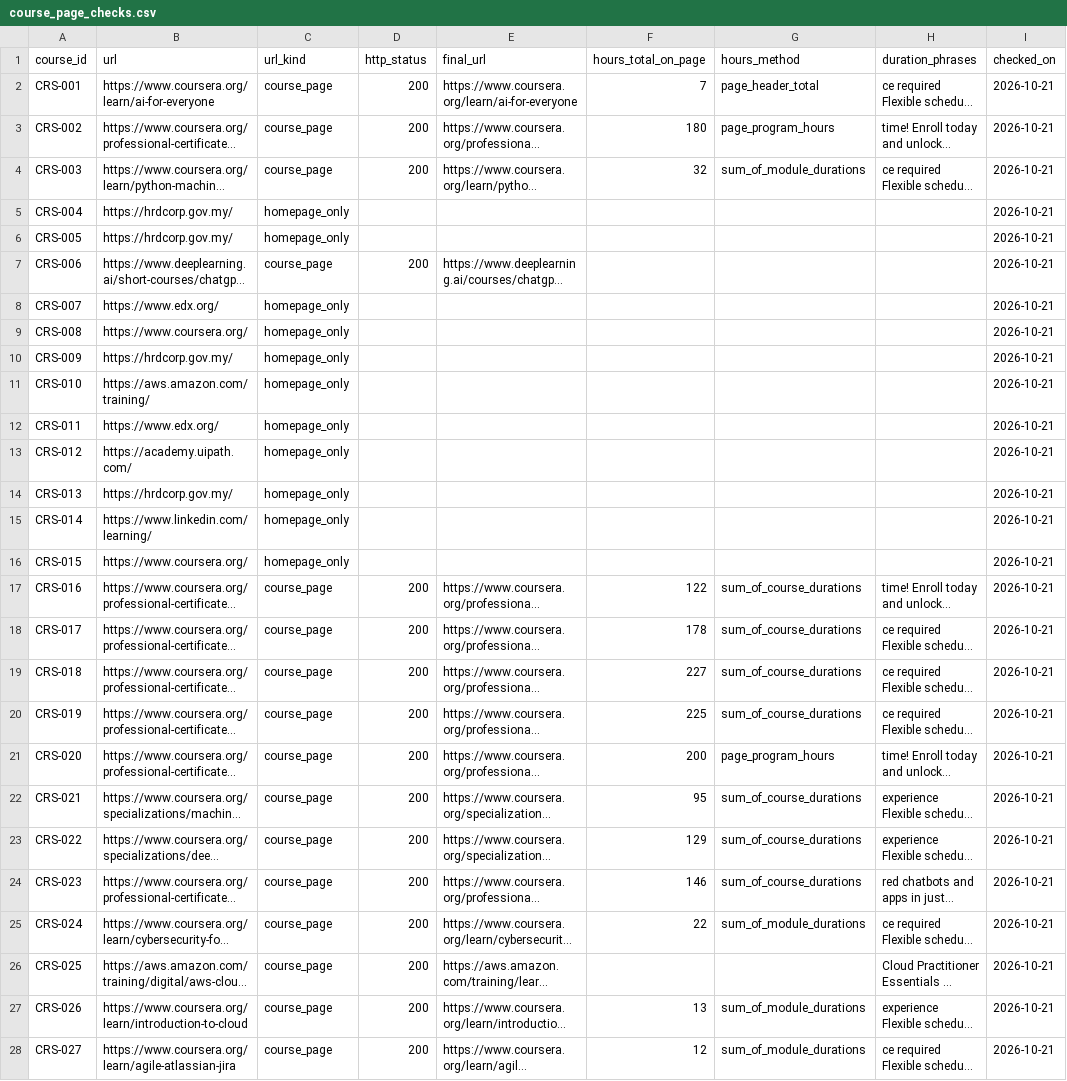
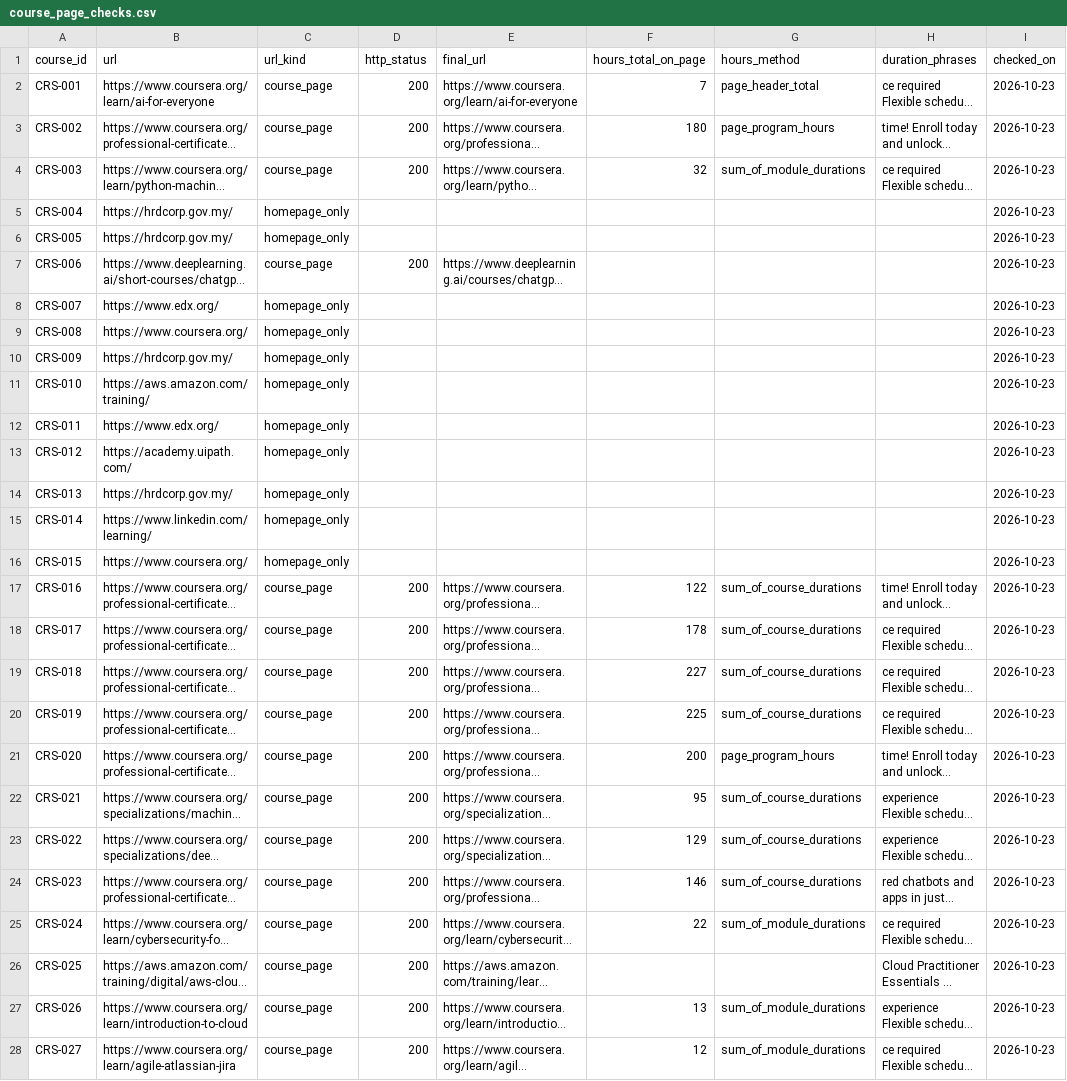
Before and after one commit to nazmaram948-creator/MetaMind, a CSV file: data/curated/course_page_checks.csv, drawn as a sheet; only a part is shown; long unchanged cells end in …; the diff covers the shown part only; the diff names each change by its address in the sheet, - before the commit and + after, or states it on an @@ line.

```diff
--- a/data/curated/course_page_checks.csv
+++ b/data/curated/course_page_checks.csv
-I2:I28 (checked_on): 2026-10-21
+I2:I28 (checked_on): 2026-10-23
```
Also changed, not shown: 11 added rows and 33 edited cells elsewhere in this file, data/curated/course_skill_map_v2.csv, 6 other files.
